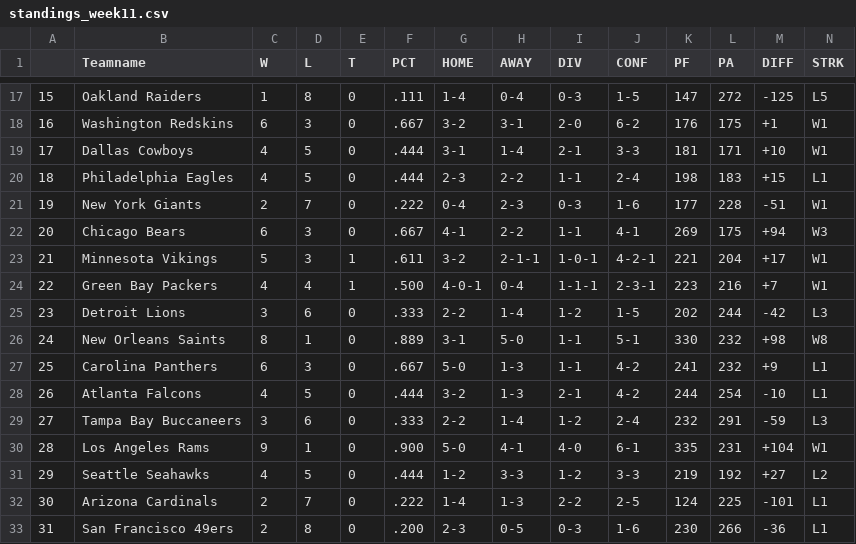
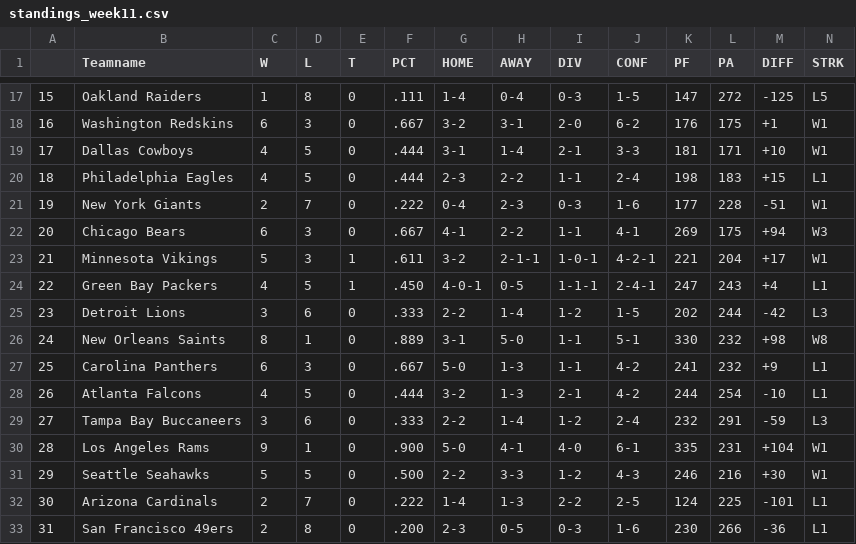
Before and after one commit to Crypto-Spartan/ProjectDarkErebus, a CSV file: standings_week11.csv, drawn as a sheet; only a part is shown, gaps mark what is left out.

```diff
--- a/standings_week11.csv
+++ b/standings_week11.csv
@@ -23,3 +23,3 @@
 21,Minnesota Vikings,5,3,1,.611,3-2,2-1-1,1-0-1,4-2-1,221,204,+17,W1
-22,Green Bay Packers,4,4,1,.500,4-0-1,0-4,1-1-1,2-3-1,223,216,+7,W1
+22,Green Bay Packers,4,5,1,.450,4-0-1,0-5,1-1-1,2-4-1,247,243,+4,L1
 23,Detroit Lions,3,6,0,.333,2-2,1-4,1-2,1-5,202,244,-42,L3
@@ -30,3 +30,3 @@
 28,Los Angeles Rams,9,1,0,.900,5-0,4-1,4-0,6-1,335,231,+104,W1
-29,Seattle Seahawks,4,5,0,.444,1-2,3-3,1-2,3-3,219,192,+27,L2
+29,Seattle Seahawks,5,5,0,.500,2-2,3-3,1-2,4-3,246,216,+30,W1
 30,Arizona Cardinals,2,7,0,.222,1-4,1-3,2-2,2-5,124,225,-101,L1
```
Also changed, not shown: nfl_lines_week11.csv, nfl_stats_def_week11.csv, 7 other files.
